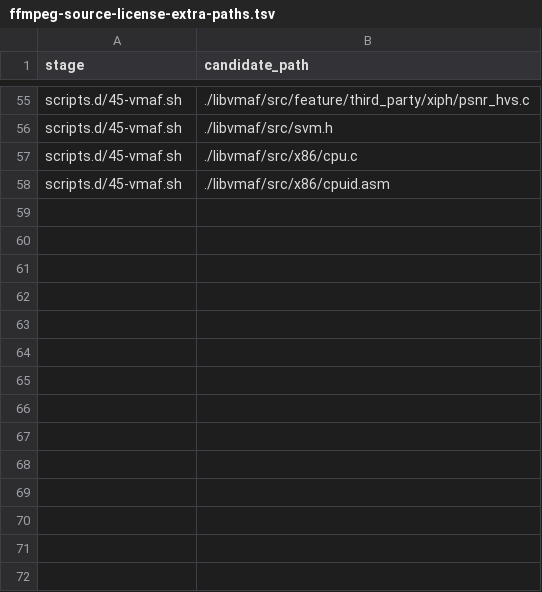
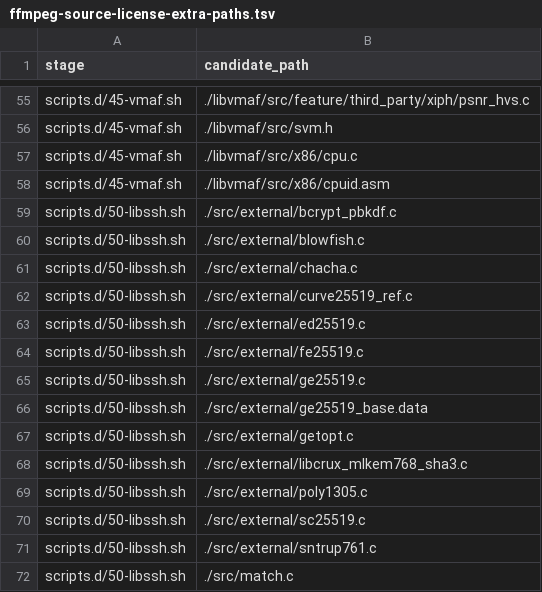
Before and after one commit to seabAu/Splicr, a TSV file: packaging/windows/ffmpeg-source-license-extra-paths.tsv, drawn as a sheet; only a part is shown, gaps mark what is left out; the diff names each change by its address in the sheet, - before the commit and + after, or states it on an @@ line.

```diff
--- a/packaging/windows/ffmpeg-source-license-extra-paths.tsv
+++ b/packaging/windows/ffmpeg-source-license-extra-paths.tsv
+row 59: scripts.d/50-libssh.sh | ./src/external/bcrypt_pbkdf.c
+row 60: scripts.d/50-libssh.sh | ./src/external/blowfish.c
+row 61: scripts.d/50-libssh.sh | ./src/external/chacha.c
+row 62: scripts.d/50-libssh.sh | ./src/external/curve25519_ref.c
+row 63: scripts.d/50-libssh.sh | ./src/external/ed25519.c
+row 64: scripts.d/50-libssh.sh | ./src/external/fe25519.c
+row 65: scripts.d/50-libssh.sh | ./src/external/ge25519.c
+row 66: scripts.d/50-libssh.sh | ./src/external/ge25519_base.data
+row 67: scripts.d/50-libssh.sh | ./src/external/getopt.c
+row 68: scripts.d/50-libssh.sh | ./src/external/libcrux_mlkem768_sha3.c
+row 69: scripts.d/50-libssh.sh | ./src/external/poly1305.c
+row 70: scripts.d/50-libssh.sh | ./src/external/sc25519.c
+row 71: scripts.d/50-libssh.sh | ./src/external/sntrup761.c
+row 72: scripts.d/50-libssh.sh | ./src/match.c
```
Also changed, not shown: packaging/windows/ffmpeg-packaged-license-files.tsv, 2 other files.
